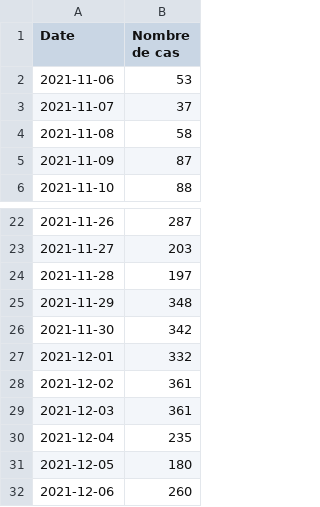
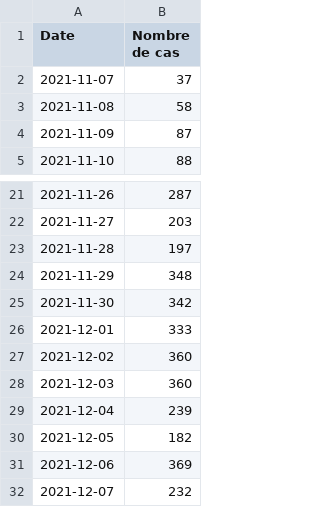
Before and after one commit to maradan29/coronaFR, a CSV file: cas_new.csv, drawn as a sheet; only a part is shown, gaps mark what is left out.

```diff
--- a/cas_new.csv
+++ b/cas_new.csv
@@ -1,3 +1,2 @@
 Date,Nombre de cas
-2021-11-06,53
 2021-11-07,37
@@ -26,7 +25,8 @@ Date,Nombre de cas
 2021-11-30,342
-2021-12-01,332
-2021-12-02,361
-2021-12-03,361
-2021-12-04,235
-2021-12-05,180
-2021-12-06,260
+2021-12-01,333
+2021-12-02,360
+2021-12-03,360
+2021-12-04,239
+2021-12-05,182
+2021-12-06,369
+2021-12-07,232
```
Also changed, not shown: suisse.csv, total_cas_new.csv, 4 other files.
